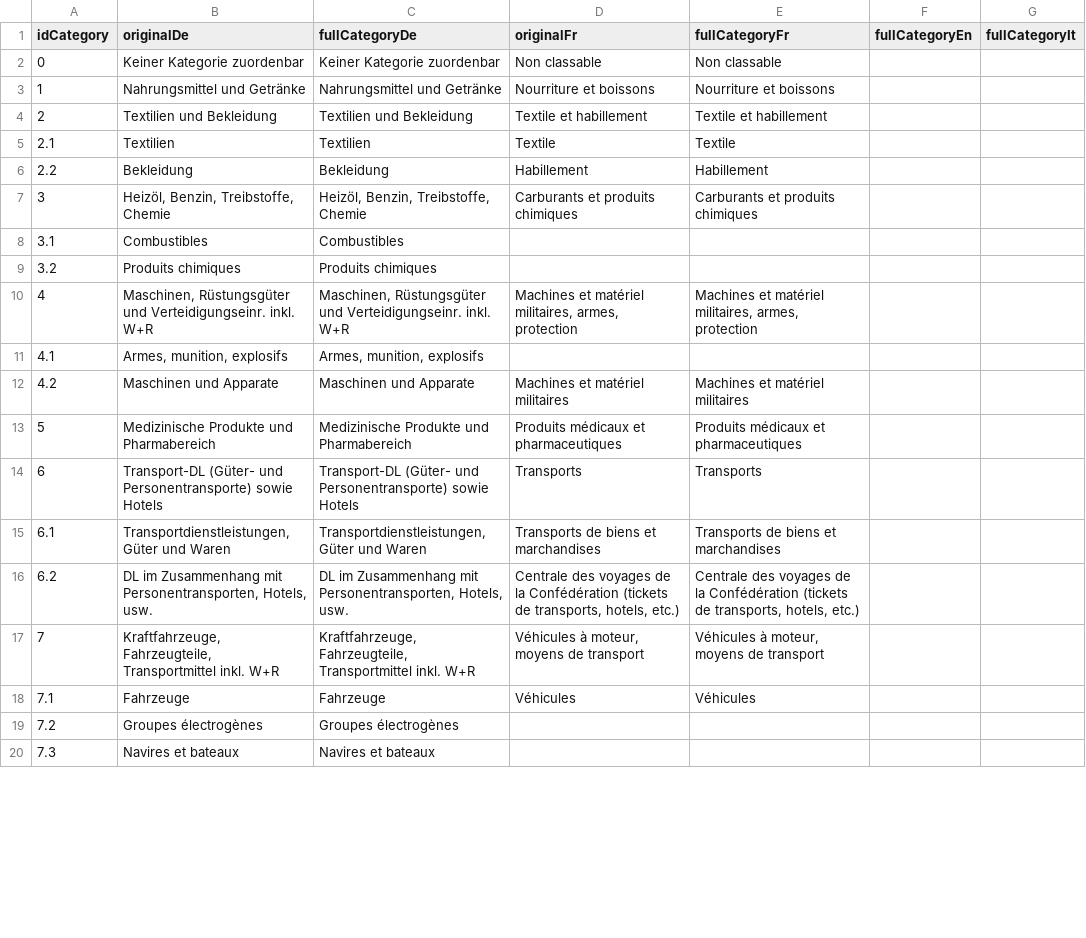
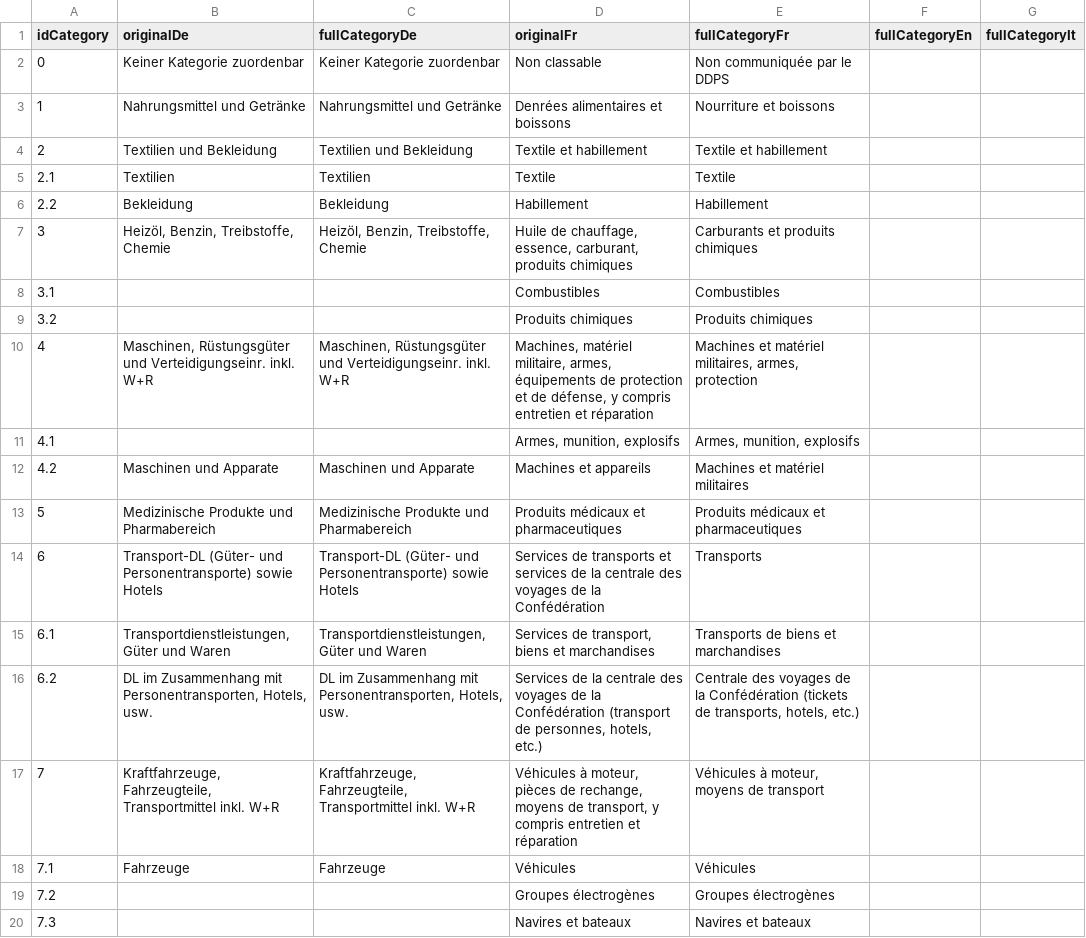
Before and after one commit to evequozf/Swiss_Procurement-LeMatinDimanche, a CSV file: src/import/categories-utf8.csv, drawn as a sheet; only a part is shown; the diff covers the shown part only.

```diff
--- a/src/import/categories-utf8.csv
+++ b/src/import/categories-utf8.csv
@@ -1,3 +1,3 @@
 idCategory;originalDe;fullCategoryDe;originalFr;fullCategoryFr;fullCategoryEn;fullCategoryIt
-0;Keiner Kategorie zuordenbar;Keiner Kategorie zuordenbar;Non classable;Non classable;
-1;Nahrungsmittel und Getränke;Nahrungsmittel und Getränke;Nourriture et boissons;Nourriture et boissons;
+0;Keiner Kategorie zuordenbar;Keiner Kategorie zuordenbar;Non classable;Non communiquée par le DDPS;;
+1;Nahrungsmittel und Getränke;Nahrungsmittel und Getränke;Denrées alimentaires et boissons;Nourriture et boissons;;
@@ -7,6 +7,6 @@ idCategory;originalDe;fullCategoryDe;originalFr;fullCategoryFr;fullCategoryEn;fu
-3;Heizöl, Benzin, Treibstoffe, Chemie;Heizöl, Benzin, Treibstoffe, Chemie;Carburants et produits chimiques;Carburants et produits chimiques;
-3.1;Combustibles;Combustibles;
-3.2;Produits chimiques;Produits chimiques;
-4;Maschinen, Rüstungsgüter und Verteidigungseinr. inkl. W+R;Maschinen, Rüstungsgüter und Verteidigungseinr. inkl. W+R;Machines et matériel militaires, armes, protection;Machines et matériel militaires, armes, protection;
-4.1;Armes, munition, explosifs;Armes, munition, explosifs;
-4.2;Maschinen und Apparate;Maschinen und Apparate;Machines et matériel militaires;Machines et matériel militaires;
+3;Heizöl, Benzin, Treibstoffe, Chemie;Heizöl, Benzin, Treibstoffe, Chemie;Huile de chauffage, essence, carburant, produits chimiques ;Carburants et produits chimiques;;
+3.1;;;Combustibles;Combustibles;;
+3.2;;;Produits chimiques;Produits chimiques;;
+4;Maschinen, Rüstungsgüter und Verteidigungseinr. inkl. W+R;Maschinen, Rüstungsgüter und Verteidigungseinr. inkl. W+R;Machines, matériel militaire, armes, équipements de protection et de défense, y compris entretien et réparation;Machines et matériel militaires, armes, protection;;
+4.1;;;Armes, munition, explosifs;Armes, munition, explosifs;;
+4.2;Maschinen und Apparate;Maschinen und Apparate;Machines et appareils;Machines et matériel militaires;;
@@ -14,4 +14,4 @@ idCategory;originalDe;fullCategoryDe;originalFr;fullCategoryFr;fullCategoryEn;fu
-6;Transport-DL (Güter- und Personentransporte) sowie Hotels;Transport-DL (Güter- und Personentransporte) sowie Hotels;Transports;Transports;
-6.1;Transportdienstleistungen, Güter und Waren;Transportdienstleistungen, Güter und Waren;Transports de biens et marchandises;Transports de biens et marchandises;
-6.2;DL im Zusammenhang mit Personentransporten, Hotels, usw.;DL im Zusammenhang mit Personentransporten, Hotels, usw.;Centrale des voyages de la Confédération (tickets de transports, hotels, etc.);Centrale des voyages de la Confédération (tickets de transports, hotels, etc.);
-7;Kraftfahrzeuge, Fahrzeugteile, Transportmittel inkl. W+R;Kraftfahrzeuge, Fahrzeugteile, Transportmittel inkl. W+R;Véhicules à moteur, moyens de transport;Véhicules à moteur, moyens de transport;
+6;Transport-DL (Güter- und Personentransporte) sowie Hotels;Transport-DL (Güter- und Personentransporte) sowie Hotels;Services de transports et services de la centrale des voyages de la Confédération;Transports;;
+6.1;Transportdienstleistungen, Güter und Waren;Transportdienstleistungen, Güter und Waren;Services de transport, biens et marchandises;Transports de biens et marchandises;;
+6.2;DL im Zusammenhang mit Personentransporten, Hotels, usw.;DL im Zusammenhang mit Personentransporten, Hotels, usw.;Services de la centrale des voyages de la Confédération (transport de personnes, hotels, etc.);Centrale des voyages de la Confédération (tickets de transports, hotels, etc.);;
+7;Kraftfahrzeuge, Fahrzeugteile, Transportmittel inkl. W+R;Kraftfahrzeuge, Fahrzeugteile, Transportmittel inkl. W+R;Véhicules à moteur, pièces de rechange, moyens de transport, y compris entretien et réparation;Véhicules à moteur, moyens de transport;;
@@ -19,2 +19,2 @@ idCategory;originalDe;fullCategoryDe;originalFr;fullCategoryFr;fullCategoryEn;fu
-7.2;Groupes électrogènes;Groupes électrogènes;
-7.3;Navires et bateaux;Navires et bateaux;
+7.2;;;Groupes électrogènes;Groupes électrogènes;;
+7.3;;;Navires et bateaux;Navires et bateaux;;
```
Also changed, not shown: 58 edited cells elsewhere in this file, src/import/suppliers-utf8.csv, 6 other files.
